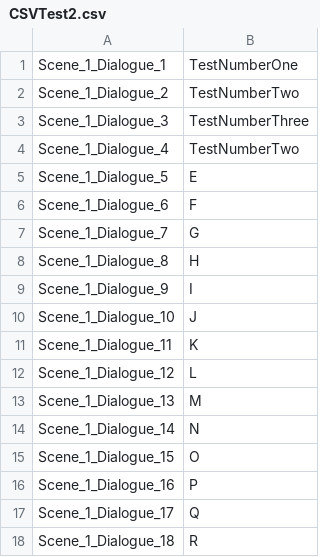
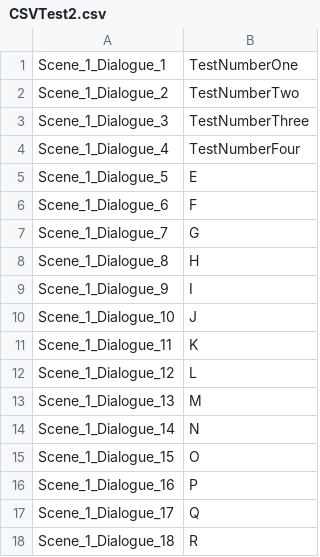
Before and after one commit to AgasKhan/Ascending, a CSV file: Assets/Resources/CSVTest2.csv, drawn as a sheet.

```diff
--- a/Assets/Resources/CSVTest2.csv
+++ b/Assets/Resources/CSVTest2.csv
@@ -3,3 +3,3 @@ Scene_1_Dialogue_2;TestNumberTwo
 Scene_1_Dialogue_3;TestNumberThree
-Scene_1_Dialogue_4;TestNumberTwo
+Scene_1_Dialogue_4;TestNumberFour
 Scene_1_Dialogue_5;E
```
Also changed, not shown: 27 other files.
